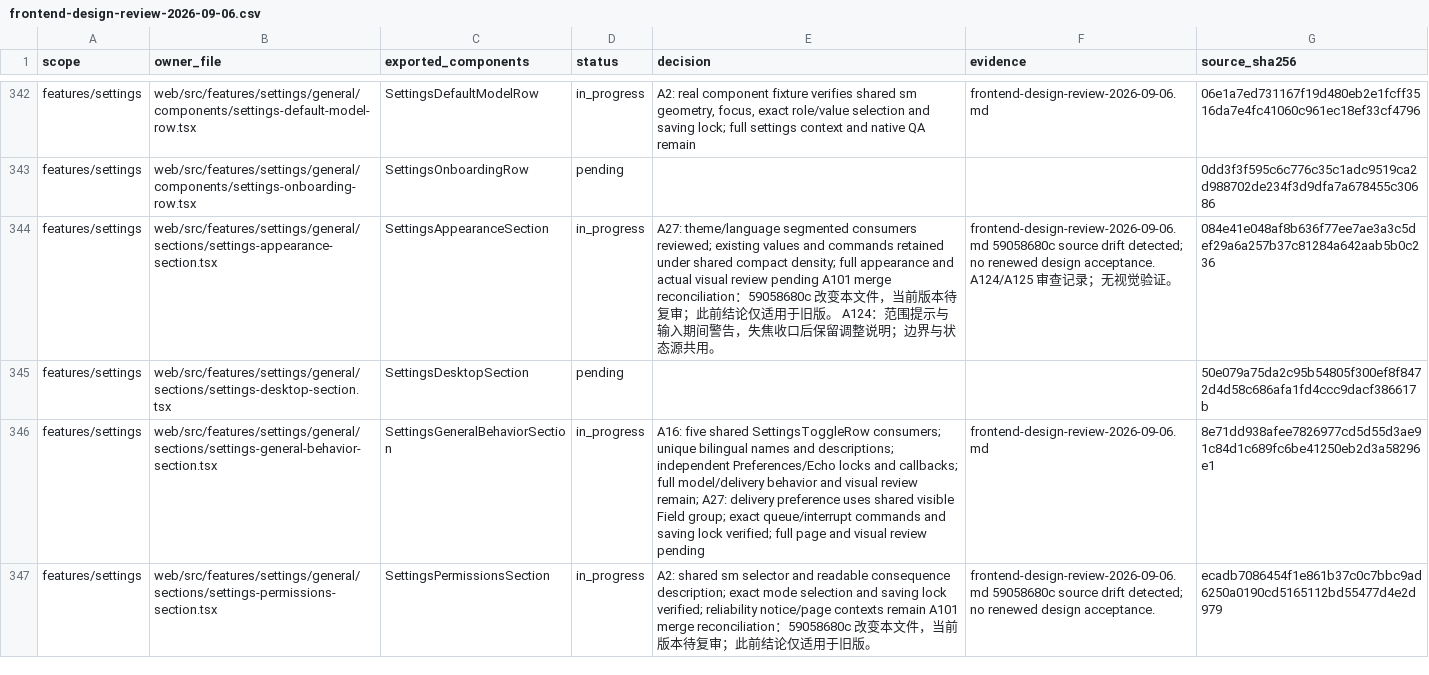
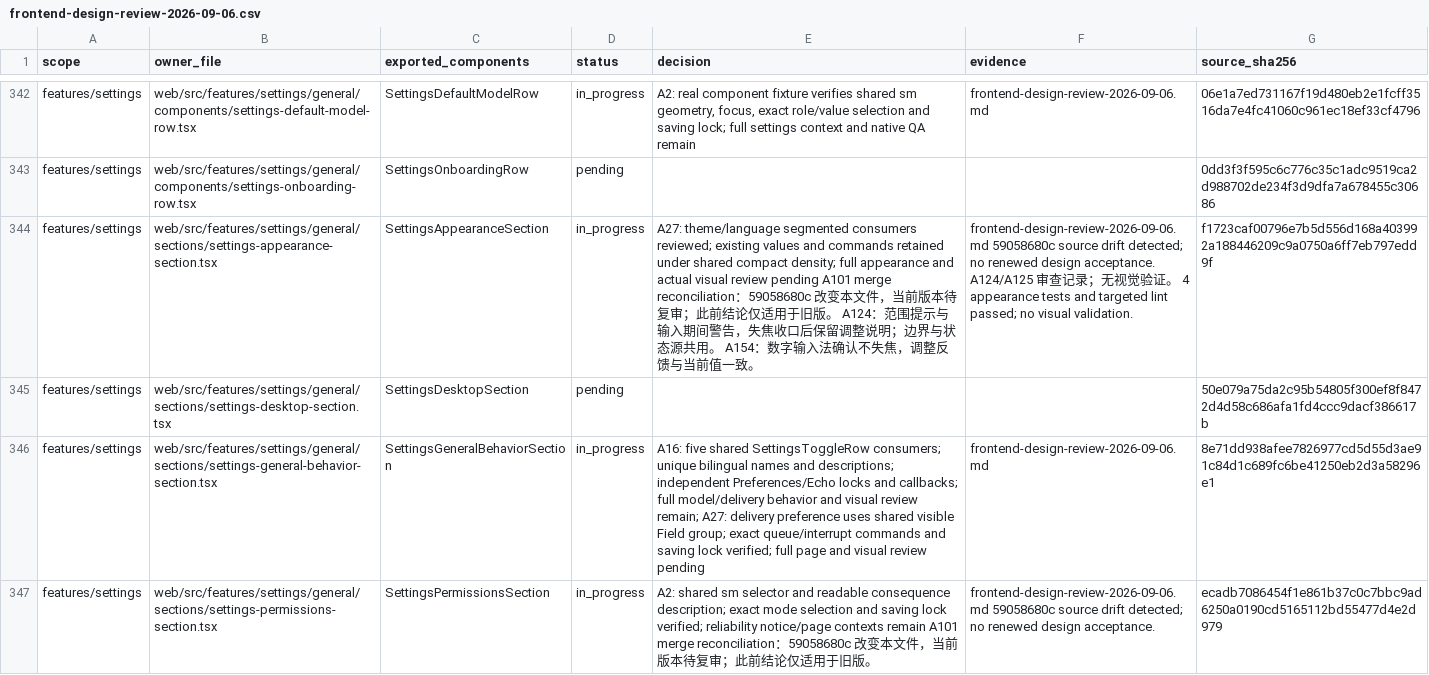
Before and after one commit to nexus-research-lab/nexus, a CSV file: docs/testing/frontend-design-review-2026-09-06.csv, drawn as a sheet; only a part is shown, gaps mark what is left out; the diff names each change by its address in the sheet, - before the commit and + after, or states it on an @@ line.

Commit message:
:bug: Respect IME confirmation in appearance number fields

```diff
--- a/docs/testing/frontend-design-review-2026-09-06.csv
+++ b/docs/testing/frontend-design-review-2026-09-06.csv
-E344 (decision): …用。
+E344 (decision): …用。 A154：数字输入法确认不失焦，调整反馈与当前值一致。
-F344 (evidence): …证。
+F344 (evidence): …证。 4 appearance tests and targeted lint passed; no visual validation.
-G344 (source_sha256): 084e41e048af8b636f77ee7ae3a3c5def29a6a257b37c81284a642aab5b0c236
+G344 (source_sha256): f1723caf00796e7b5d556d168a403992a188446209c9a0750a6ff7eb797edd9f
```
Also changed, not shown: 5 other files.
